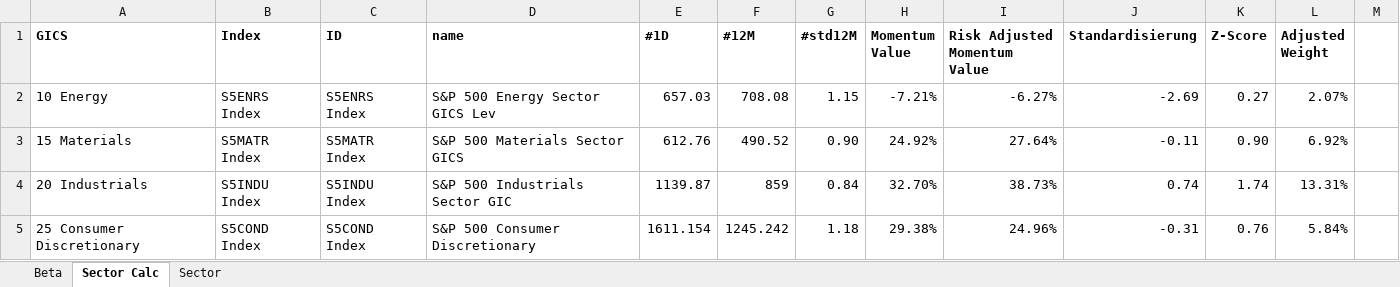
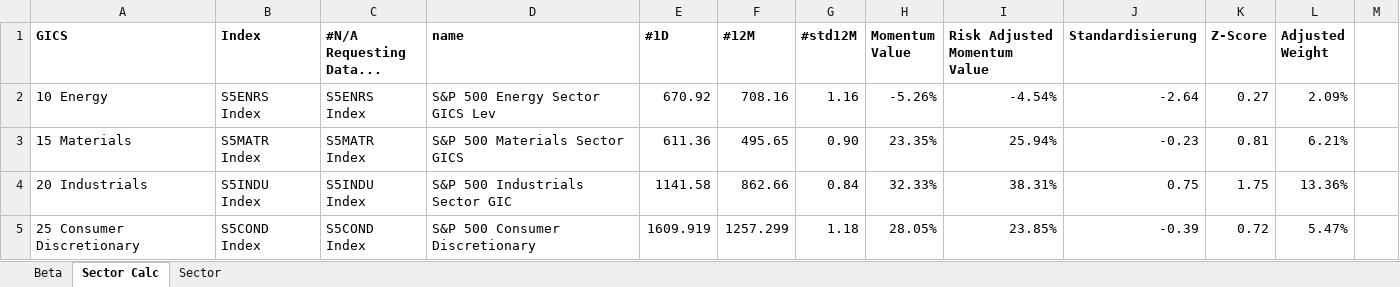
Before and after one commit to ssymhoven/momentum-strategy, an Excel workbook: beta.xlsx, sheet Sector Calc, drawn as a sheet; only a part is shown; values as stored, in another font and other column widths than the file's, no borders; conditional formats not drawn; the diff covers the shown part only; the diff names each change by its address in the sheet, - before the commit and + after, or states it on an @@ line.

```diff
--- a/beta.xlsx (sheet Sector Calc)
+++ b/beta.xlsx (sheet Sector Calc)
-C1: ID
+C1: #N/A Requesting Data...
-E2 (#1D): 657.03
+E2 (#1D): 670.92
-F2 (#12M): 708.08
+F2 (#12M): 708.16
-G2 (#std12M): 1.15
+G2 (#std12M): 1.16
-H2 (Momentum Value): -7.21%
+H2 (Momentum Value): -5.26%
-I2 (Risk Adjusted Momentum Value): -6.27%
+I2 (Risk Adjusted Momentum Value): -4.54%
-J2 (Standardisierung): -2.69
+J2 (Standardisierung): -2.64
-L2 (Adjusted Weight): 2.07%
+L2 (Adjusted Weight): 2.09%
-E3 (#1D): 612.76
+E3 (#1D): 611.36
-F3 (#12M): 490.52
+F3 (#12M): 495.65
-H3 (Momentum Value): 24.92%
+H3 (Momentum Value): 23.35%
-I3 (Risk Adjusted Momentum Value): 27.64%
+I3 (Risk Adjusted Momentum Value): 25.94%
-J3 (Standardisierung): -0.11
+J3 (Standardisierung): -0.23
-K3 (Z-Score): 0.90
+K3 (Z-Score): 0.81
-L3 (Adjusted Weight): 6.92%
+L3 (Adjusted Weight): 6.21%
-E4 (#1D): 1139.87
+E4 (#1D): 1141.58
-F4 (#12M): 859
+F4 (#12M): 862.66
-H4 (Momentum Value): 32.70%
+H4 (Momentum Value): 32.33%
-I4 (Risk Adjusted Momentum Value): 38.73%
+I4 (Risk Adjusted Momentum Value): 38.31%
-J4 (Standardisierung): 0.74
+J4 (Standardisierung): 0.75
-K4 (Z-Score): 1.74
+K4 (Z-Score): 1.75
-L4 (Adjusted Weight): 13.31%
+L4 (Adjusted Weight): 13.36%
-E5 (#1D): 1611.154
+E5 (#1D): 1609.919
-F5 (#12M): 1245.242
+F5 (#12M): 1257.299
-H5 (Momentum Value): 29.38%
+H5 (Momentum Value): 28.05%
-I5 (Risk Adjusted Momentum Value): 24.96%
+I5 (Risk Adjusted Momentum Value): 23.85%
-J5 (Standardisierung): -0.31
+J5 (Standardisierung): -0.39
-K5 (Z-Score): 0.76
+K5 (Z-Score): 0.72
-L5 (Adjusted Weight): 5.84%
+L5 (Adjusted Weight): 5.47%
```
Also changed, not shown: 10 added rows, 10 removed rows and 232 edited cells elsewhere in this sheet, sheet Beta, sheet Sector, charts or pictures.
